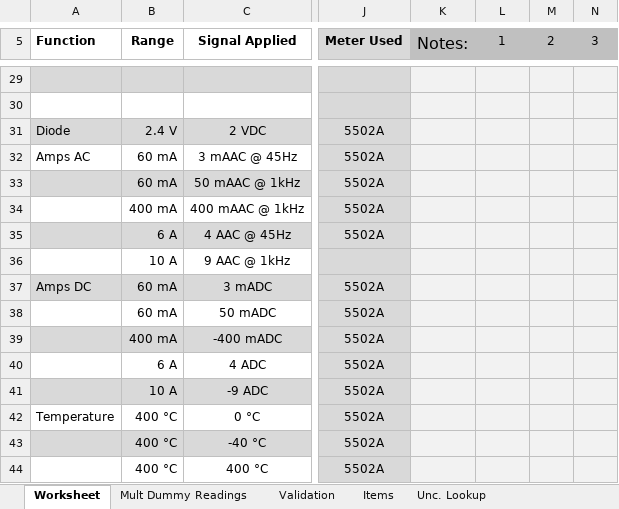
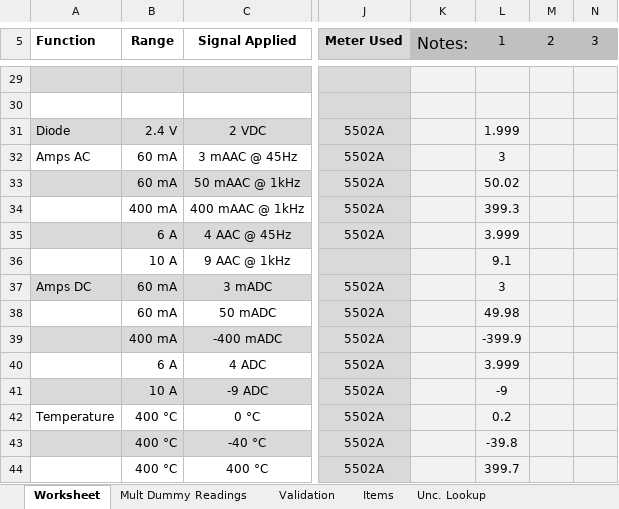
Before and after one commit to Johnson-Gage-Inspection-Inc/xl-Electrical-Workbook, an Excel workbook: Fluke 179.xlsm, sheet Worksheet, drawn as a sheet; only a part is shown, gaps mark what is left out; values as stored, in another font and other column widths than the file's, no borders; charts and pictures and conditional formats not drawn; the diff covers the shown part only; the diff names each change by its address in the sheet, - before the commit and + after, or states it on an @@ line.

```diff
--- a/Fluke 179.xlsm (sheet Worksheet)
+++ b/Fluke 179.xlsm (sheet Worksheet)
-L31 (1): (empty)
+L31 (1): 1.999
-L32 (1): (empty)
+L32 (1): 3
-L33 (1): (empty)
+L33 (1): 50.02
-L34 (1): (empty)
+L34 (1): 399.3
-L35 (1): (empty)
+L35 (1): 3.999
-L36 (1): (empty)
+L36 (1): 9.1
-L37 (1): (empty)
+L37 (1): 3
-L38 (1): (empty)
+L38 (1): 49.98
-L39 (1): (empty)
+L39 (1): -399.9
-L40 (1): (empty)
+L40 (1): 3.999
-L41 (1): (empty)
+L41 (1): -9
-L42 (1): (empty)
+L42 (1): 0.2
-L43 (1): (empty)
+L43 (1): -39.8
-L44 (1): (empty)
+L44 (1): 399.7
```
Also changed, not shown: 29 edited cells elsewhere in this sheet, sheet Mult Dummy Readings, sheet Items, formulas that keep their value.
